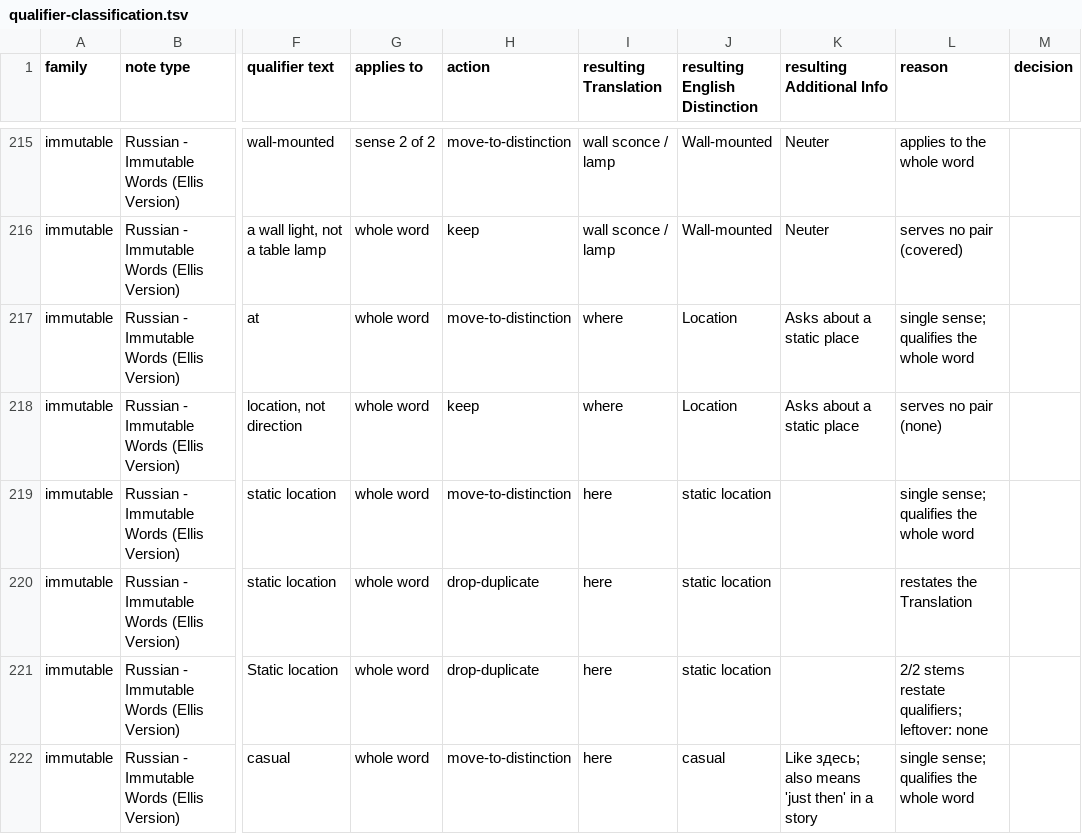
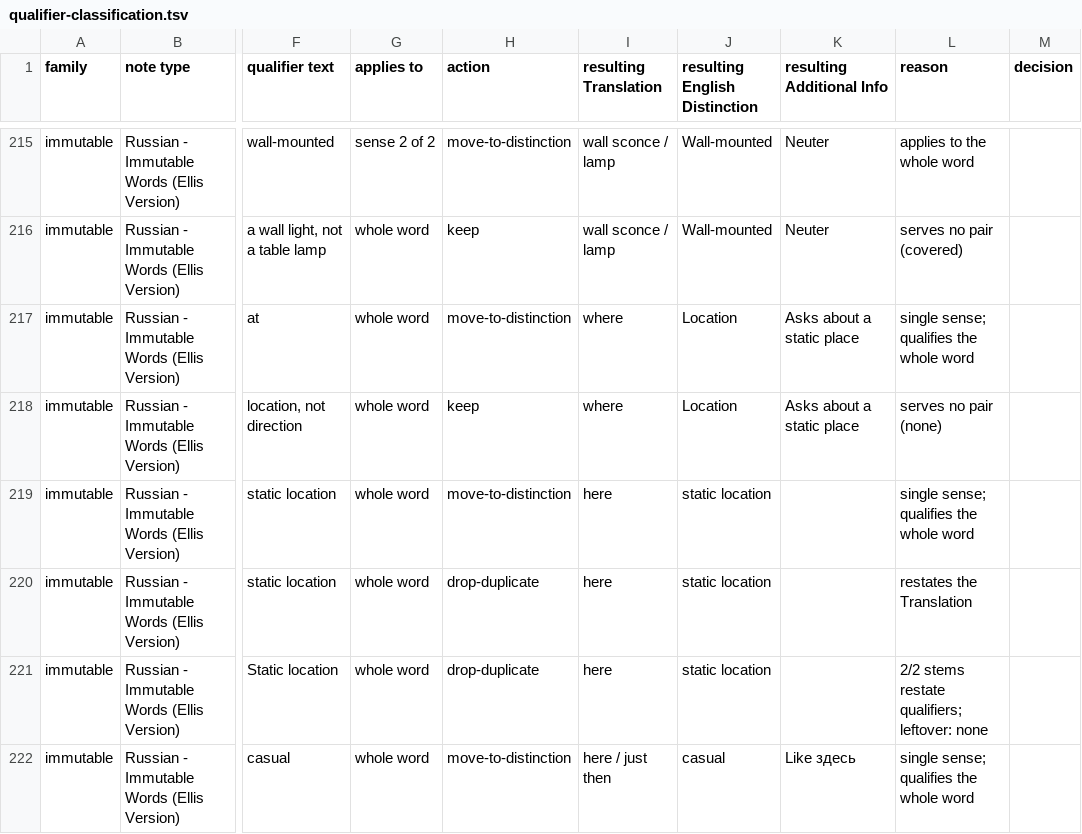
Before and after one commit to icarus612/daedalus-mono, a TSV file: libs/python/anki-tools/anki_tools/data/russian-vocabulary/qualifier-classification.tsv, drawn as a sheet; only a part is shown, gaps mark what is left out; the diff covers the shown part only; the diff names each change by its address in the sheet, - before the commit and + after, or states it on an @@ line.

```diff
--- a/libs/python/anki-tools/anki_tools/data/russian-vocabulary/qualifier-classification.tsv
+++ b/libs/python/anki-tools/anki_tools/data/russian-vocabulary/qualifier-classification.tsv
-I222 (resulting Translation): here
+I222 (resulting Translation): here / just then
-K222 (resulting Additional Info): Like здесь; also means 'just then' in a story
+K222 (resulting Additional Info): Like здесь
```
Also changed, not shown: 18 edited cells elsewhere in this file, libs/python/anki-tools/anki_tools/data/russian-vocabulary/adjectives.tsv, libs/python/anki-tools/anki_tools/data/russian-vocabulary/adverbs.tsv, 6 other files.
